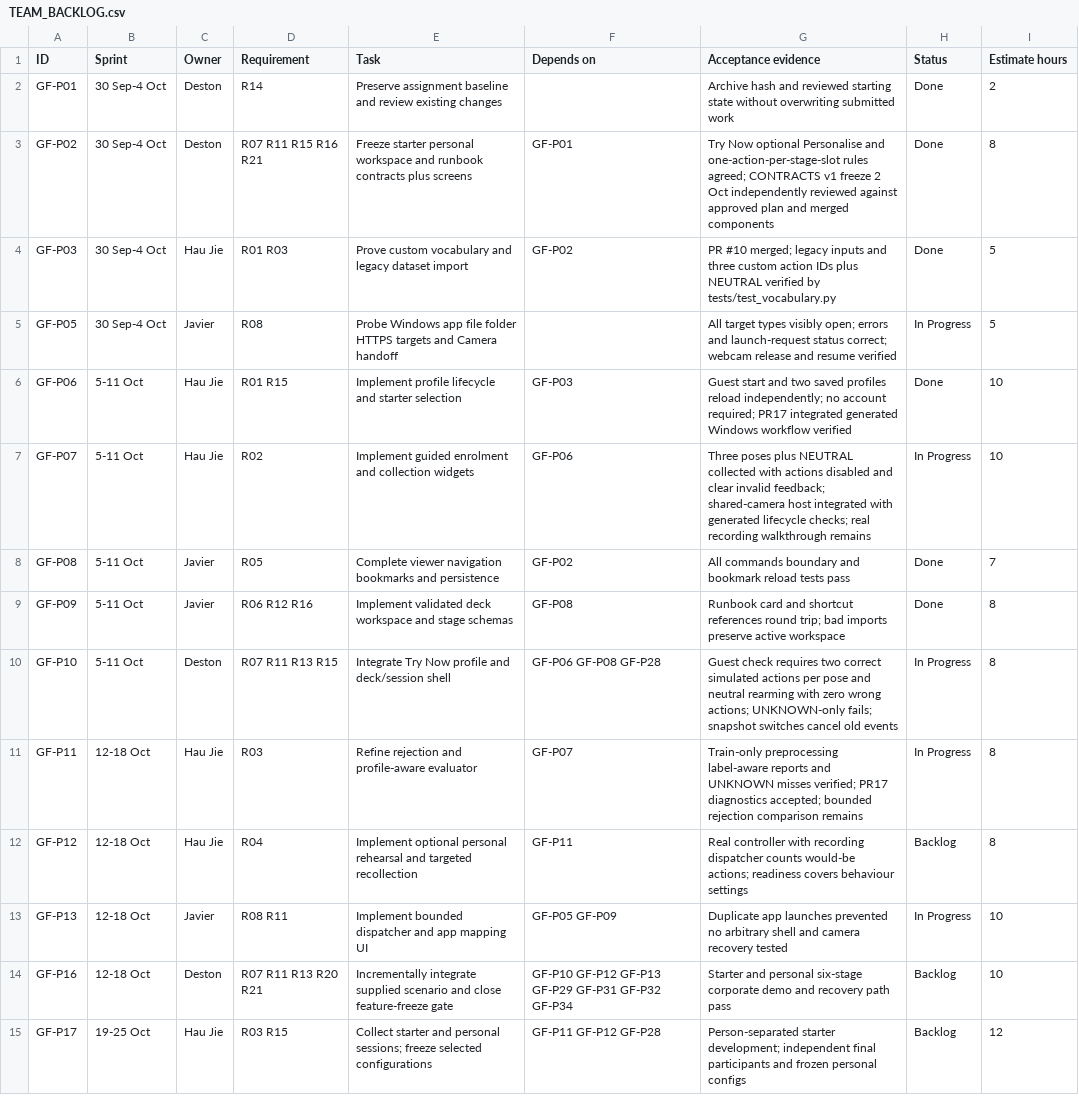
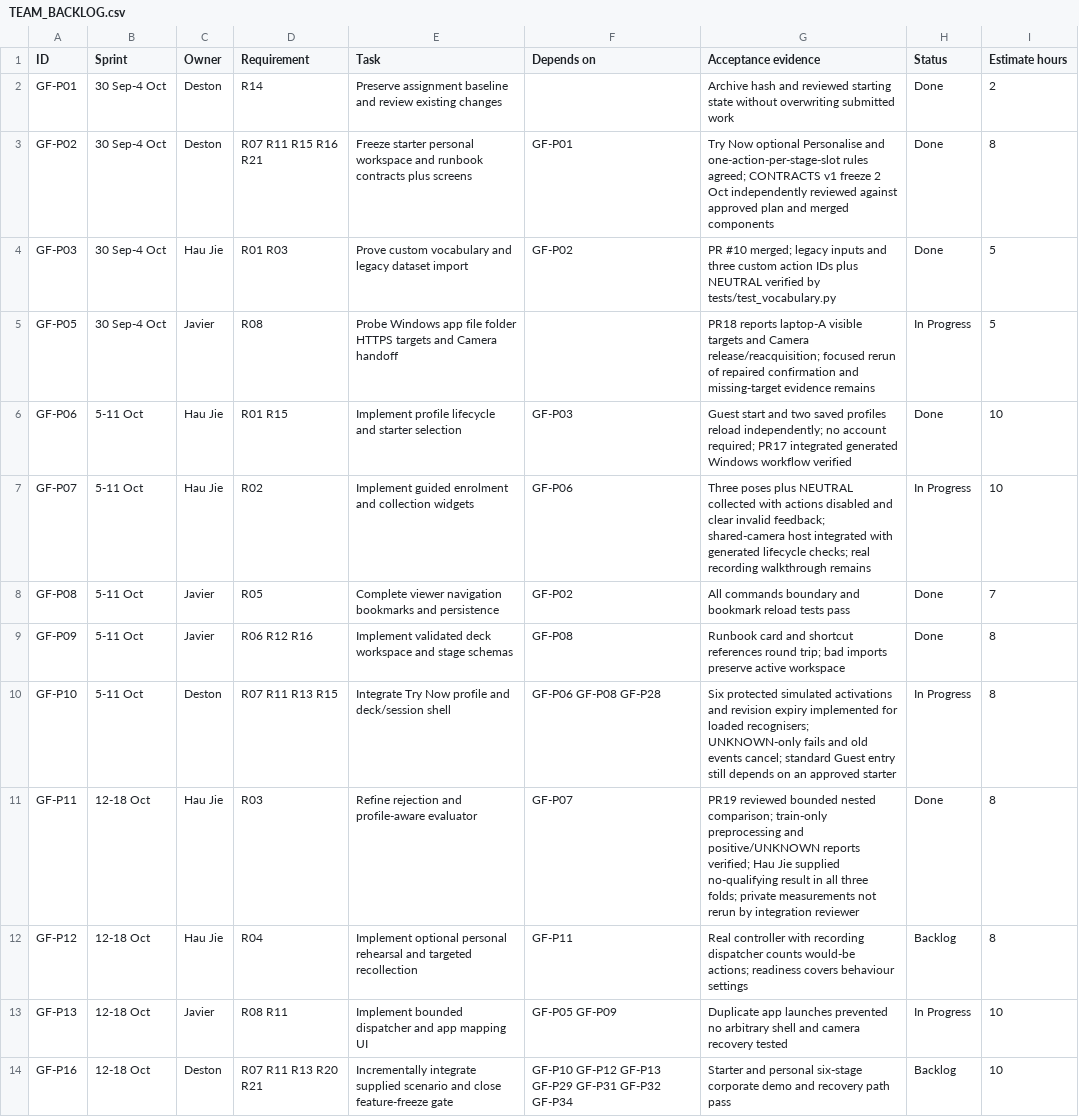
Before and after one commit to Chi944/GestureForge, a CSV file: docs/project/TEAM_BACKLOG.csv, drawn as a sheet; only a part is shown; the shorter side is filled out with more unchanged rows.

Commit message:
Add guided Studio readiness checks and recovery

```diff
--- a/docs/project/TEAM_BACKLOG.csv
+++ b/docs/project/TEAM_BACKLOG.csv
@@ -4,3 +4,3 @@ GF-P02,30 Sep-4 Oct,Deston,R07 R11 R15 R16 R21,Freeze starter personal workspace
 GF-P03,30 Sep-4 Oct,Hau Jie,R01 R03,Prove custom vocabulary and legacy dataset import,GF-P02,PR #10 merged; legacy inputs and three custom action IDs plus NEUTRAL verified by tests/test_vocabulary.py,Done,5
-GF-P05,30 Sep-4 Oct,Javier,R08,Probe Windows app file folder HTTPS targets and Camera handoff,,All target types visibly open; errors and launch-request status correct; webcam release and resume verified,In Progress,5
+GF-P05,30 Sep-4 Oct,Javier,R08,Probe Windows app file folder HTTPS targets and Camera handoff,,PR18 reports laptop-A visible targets and Camera release/reacquisition; focused rerun of repaired confirmation and missing-target evidence remains,In Progress,5
 GF-P06,5-11 Oct,Hau Jie,R01 R15,Implement profile lifecycle and starter selection,GF-P03,Guest start and two saved profiles reload independently; no account required; PR17 integrated generated Windows workflow verified,Done,10
@@ -9,4 +9,4 @@ GF-P08,5-11 Oct,Javier,R05,Complete viewer navigation bookmarks and persistence,
 GF-P09,5-11 Oct,Javier,R06 R12 R16,Implement validated deck workspace and stage schemas,GF-P08,Runbook card and shortcut references round trip; bad imports preserve active workspace,Done,8
-GF-P10,5-11 Oct,Deston,R07 R11 R13 R15,Integrate Try Now profile and deck/session shell,GF-P06 GF-P08 GF-P28,Guest check requires two correct simulated actions per pose and neutral rearming with zero wrong actions; UNKNOWN-only fails; snapshot switches cancel old events,In Progress,8
-GF-P11,12-18 Oct,Hau Jie,R03,Refine rejection and profile-aware evaluator,GF-P07,Train-only preprocessing label-aware reports and UNKNOWN misses verified; PR17 diagnostics accepted; bounded rejection comparison remains,In Progress,8
+GF-P10,5-11 Oct,Deston,R07 R11 R13 R15,Integrate Try Now profile and deck/session shell,GF-P06 GF-P08 GF-P28,Six protected simulated activations and revision expiry implemented for loaded recognisers; UNKNOWN-only fails and old events cancel; standard Guest entry still depends on an approved starter,In Progress,8
+GF-P11,12-18 Oct,Hau Jie,R03,Refine rejection and profile-aware evaluator,GF-P07,PR19 reviewed bounded nested comparison; train-only preprocessing and positive/UNKNOWN reports verified; Hau Jie supplied no-qualifying result in all three folds; private measurements not rerun by integration reviewer,Done,8
 GF-P12,12-18 Oct,Hau Jie,R04,Implement optional personal rehearsal and targeted recollection,GF-P11,Real controller with recording dispatcher counts would-be actions; readiness covers behaviour settings,Backlog,8
```
Also changed, not shown: 18 other files.
